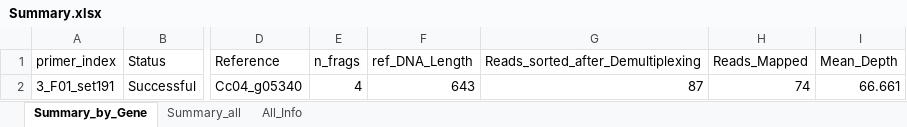
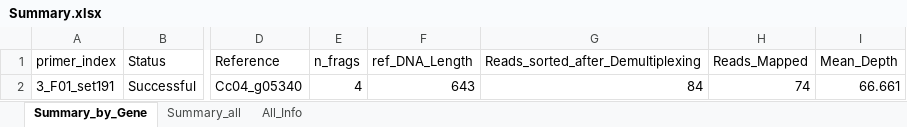
Before and after one commit to ZenanXing/Construct-Validation-for-IGGYPOPseq, an Excel workbook: demo/Analysis_Results/OutputFiles/Summary.xlsx, sheet Summary_by_Gene, drawn as a sheet; only a part is shown, gaps mark what is left out; values as stored, in another font and other column widths than the file's, no borders; the diff names each change by its address in the sheet, - before the commit and + after, or states it on an @@ line.

Commit message:
Update the Summary.R and the related files.

```diff
--- a/demo/Analysis_Results/OutputFiles/Summary.xlsx (sheet Summary_by_Gene)
+++ b/demo/Analysis_Results/OutputFiles/Summary.xlsx (sheet Summary_by_Gene)
-G2: 87
+G2: 84
```
Also changed, not shown: sheet All_Info, sheet Summary_all, 45 other files.
